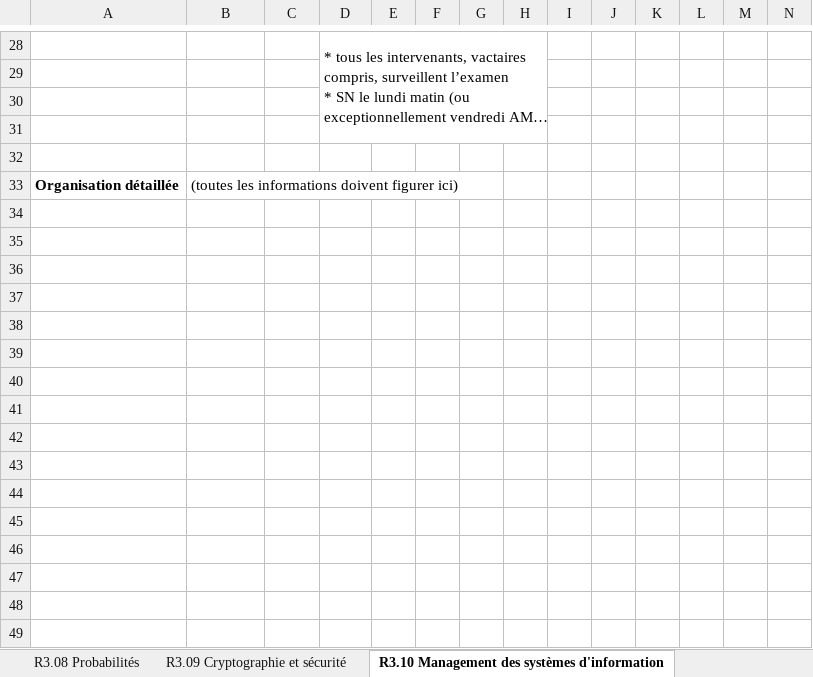
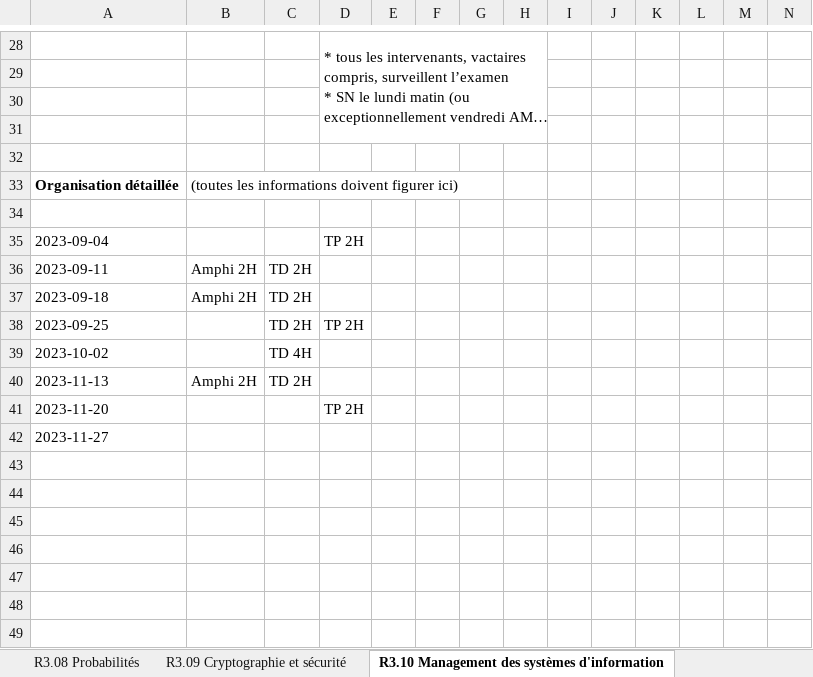
Before and after one commit to chiyeb/SAE-3.01, an Excel workbook: SAE_3_01/fichiers genere/S3BFI.xlsx, sheet R3.10 Management des systèmes d'information, drawn as a sheet; only a part is shown, gaps mark what is left out; long unchanged cells end in …; values as stored, in another font and other column widths than the file's, no borders; rows hold the shown columns only; the diff names each change by its address in the sheet, - before the commit and + after, or states it on an @@ line.

```diff
--- a/SAE_3_01/fichiers genere/S3BFI.xlsx (sheet R3.10 Management des systèmes d'information)
+++ b/SAE_3_01/fichiers genere/S3BFI.xlsx (sheet R3.10 Management des systèmes d'information)
-row 35: (empty)
+row 35: 2023-09-04 |  |  | TP 2H
-row 36: (empty)
+row 36: 2023-09-11 | Amphi 2H | TD 2H
-row 37: (empty)
+row 37: 2023-09-18 | Amphi 2H | TD 2H
-row 38: (empty)
+row 38: 2023-09-25 |  | TD 2H | TP 2H
-row 39: (empty)
+row 39: 2023-10-02 |  | TD 4H
-row 40: (empty)
+row 40: 2023-11-13 | Amphi 2H | TD 2H
-row 41: (empty)
+row 41: 2023-11-20 |  |  | TP 2H
-A42: (empty)
+A42: 2023-11-27
```
Also changed, not shown: sheet R3.08 Probabilités, sheet R3.09 Cryptographie et sécurité, sheet R3.05 Programmation système, sheet R3.04 Qualité de développement, sheet R3.11 Droit des contrats et du numérique, sheet R3.13 Communication professionnelle, 6 more sheets, SAE_3_01/fichiers genere/S2.xlsx, SAE_3_01/fichiers genere/S3AFA.xlsx, 30 other files.
